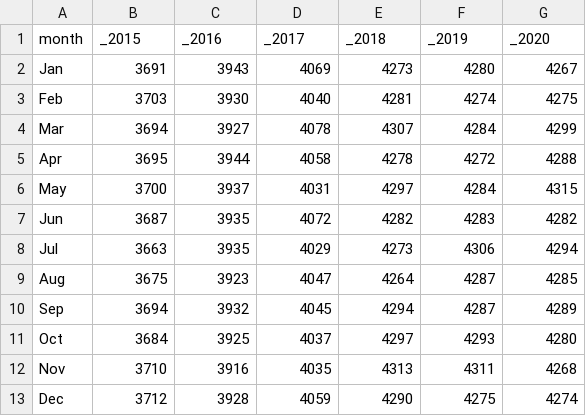
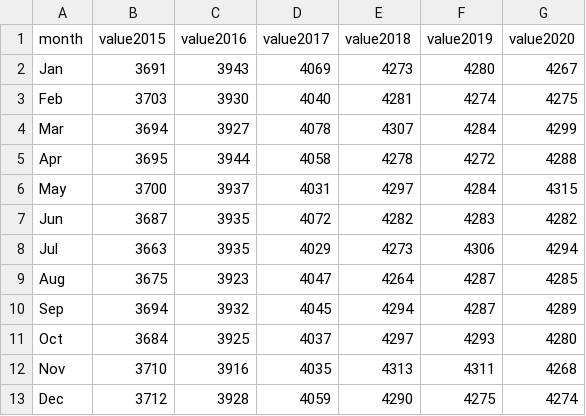
Before and after one commit to AMC2202/test, a CSV file: table/data1.csv, drawn as a sheet.

Commit message:
Update data1.csv

```diff
--- a/table/data1.csv
+++ b/table/data1.csv
@@ -1,2 +1,2 @@
-month,_2015,_2016,_2017,_2018,_2019,_2020
+month,value2015,value2016,value2017,value2018,value2019,value2020
 Jan,3691,3943,4069,4273,4280,4267
```
